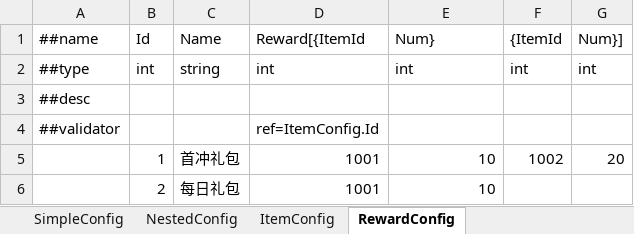
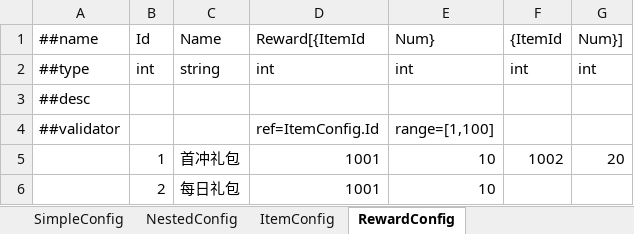
Before and after one commit to laozhuzz/tinyexcel2json, an Excel workbook: examples/excel/monster.xlsx, sheet RewardConfig, drawn as a sheet; values as stored, in another font and other column widths than the file's, no borders; the diff names each change by its address in the sheet, - before the commit and + after, or states it on an @@ line.

```diff
--- a/examples/excel/monster.xlsx (sheet RewardConfig)
+++ b/examples/excel/monster.xlsx (sheet RewardConfig)
-E4 (Num}): (empty)
+E4 (Num}): range=[1,100]
```
Also changed, not shown: 3 other files.
